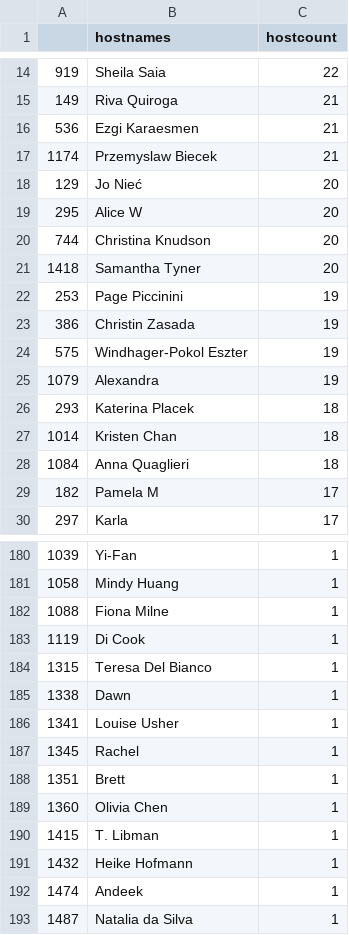
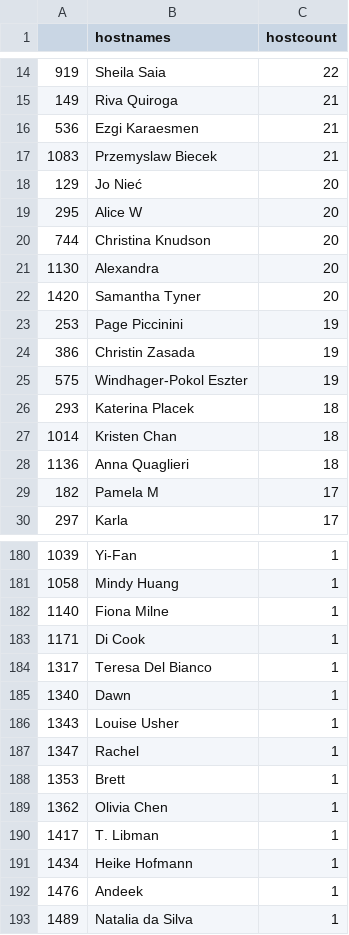
Before and after one commit to benubah/r-community-explorer, a CSV file: docs/data/rladies_hosts.csv, drawn as a sheet; only a part is shown, gaps mark what is left out; the diff covers the shown part only.

```diff
--- a/docs/data/rladies_hosts.csv
+++ b/docs/data/rladies_hosts.csv
@@ -16,3 +16,3 @@
 "536","Ezgi Karaesmen",21
-"1174","Przemyslaw Biecek",21
+"1083","Przemyslaw Biecek",21
 "129","Jo Nieć",20
@@ -20,3 +20,4 @@
 "744","Christina Knudson",20
-"1418","Samantha Tyner",20
+"1130","Alexandra",20
+"1420","Samantha Tyner",20
 "253","Page Piccinini",19
@@ -24,6 +25,5 @@
 "575","Windhager-Pokol Eszter",19
-"1079","Alexandra",19
 "293","Katerina Placek",18
 "1014","Kristen Chan",18
-"1084","Anna Quaglieri",18
+"1136","Anna Quaglieri",18
 "182","Pamela M",17
@@ -181,13 +181,13 @@
 "1058","Mindy Huang",1
-"1088","Fiona Milne",1
-"1119","Di Cook",1
-"1315","Teresa Del Bianco",1
-"1338","Dawn",1
-"1341","Louise Usher",1
-"1345","Rachel",1
-"1351","Brett",1
-"1360","Olivia Chen",1
-"1415","T. Libman",1
-"1432","Heike Hofmann",1
-"1474","Andeek",1
-"1487","Natalia da Silva",1
+"1140","Fiona Milne",1
+"1171","Di Cook",1
+"1317","Teresa Del Bianco",1
+"1340","Dawn",1
+"1343","Louise Usher",1
+"1347","Rachel",1
+"1353","Brett",1
+"1362","Olivia Chen",1
+"1417","T. Libman",1
+"1434","Heike Hofmann",1
+"1476","Andeek",1
+"1489","Natalia da Silva",1
```
Also changed, not shown: 2 added rows, 2 removed rows and 31 edited cells elsewhere in this file, docs/data/rladies.csv, 2 other files.
